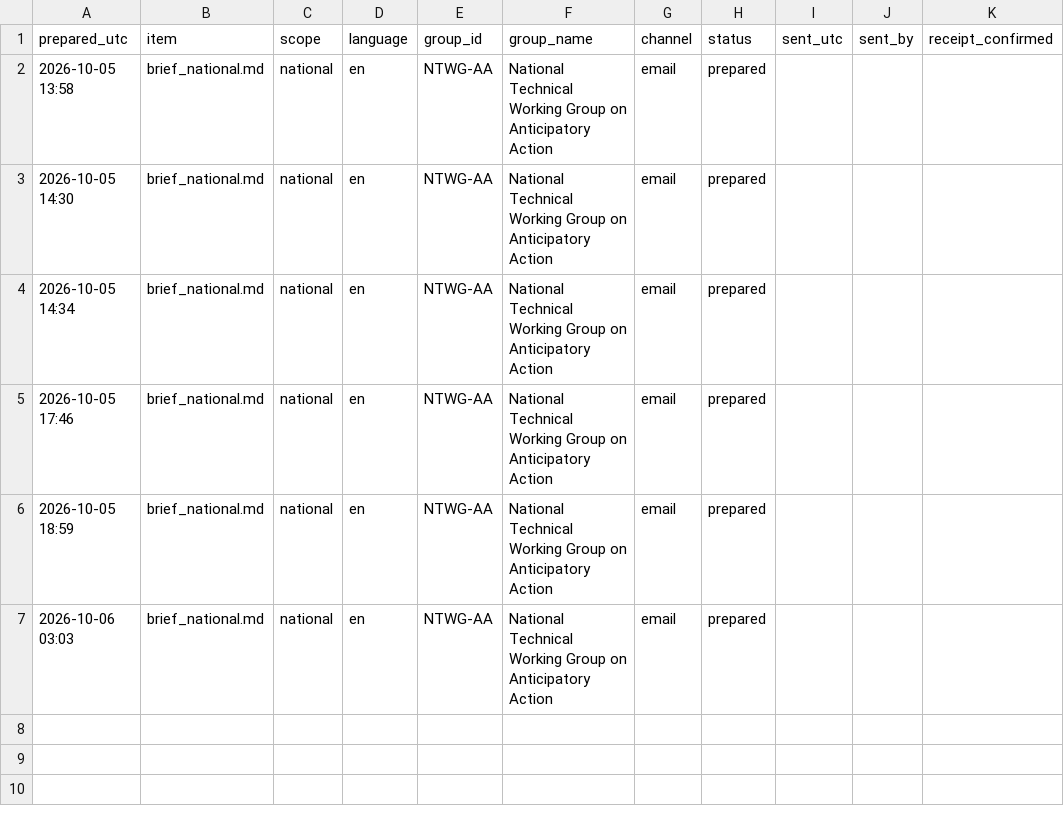
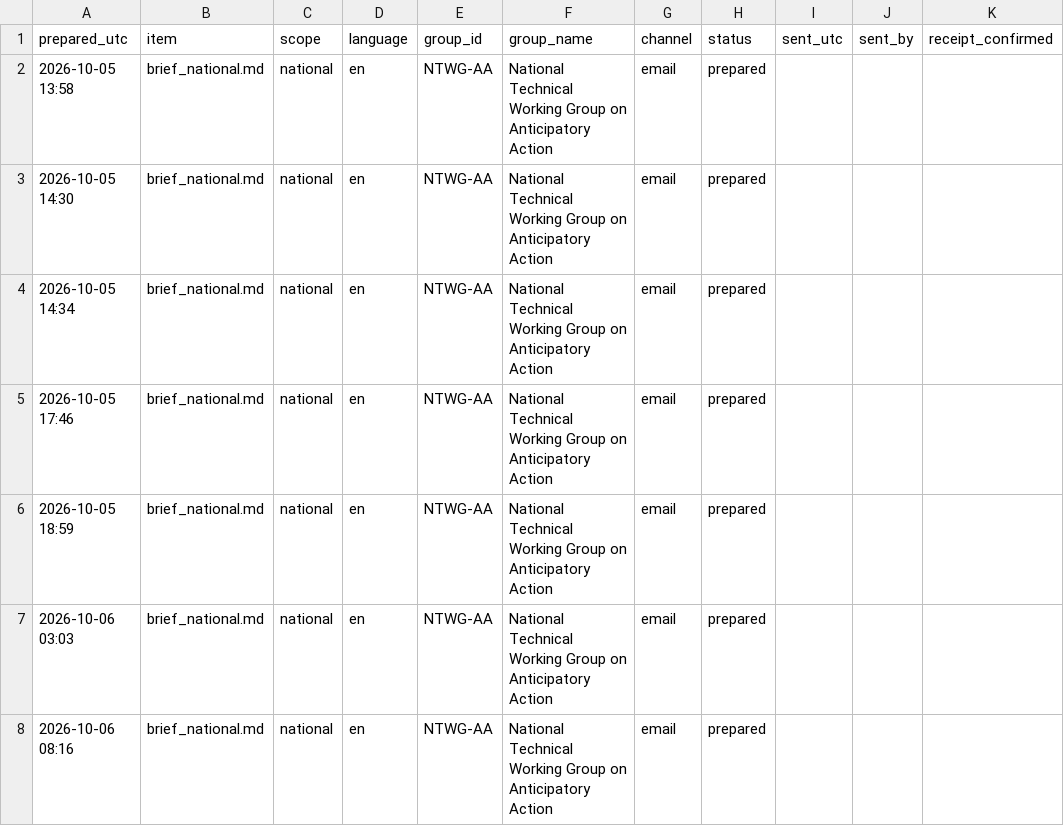
Before and after one commit to Penuelabi/altimetry-nightly, a CSV file: aa_out/dissemination_log.csv, drawn as a sheet; the diff names each change by its address in the sheet, - before the commit and + after, or states it on an @@ line.

```diff
--- a/aa_out/dissemination_log.csv
+++ b/aa_out/dissemination_log.csv
+row 8: 2026-10-06 08:16 | brief_national.md | national | en | NTWG-AA | National Technical Working Group on Anticipatory Action | email | prepared
```
Also changed, not shown: aa_out/aa_indicator_ledger.csv, aa_out/aa_triggers.csv, 26 other files.
